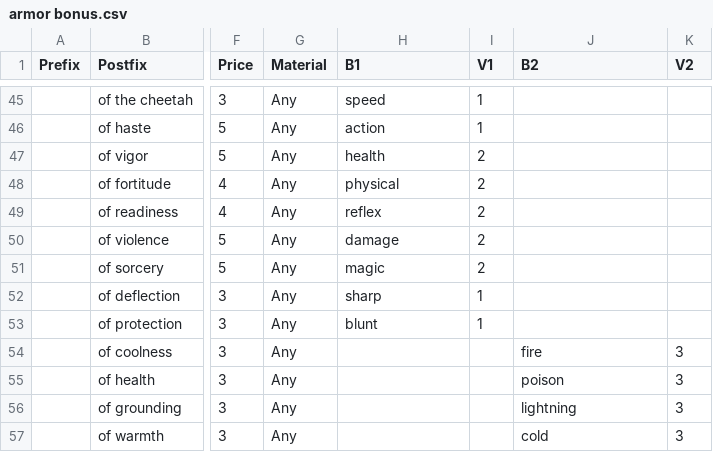
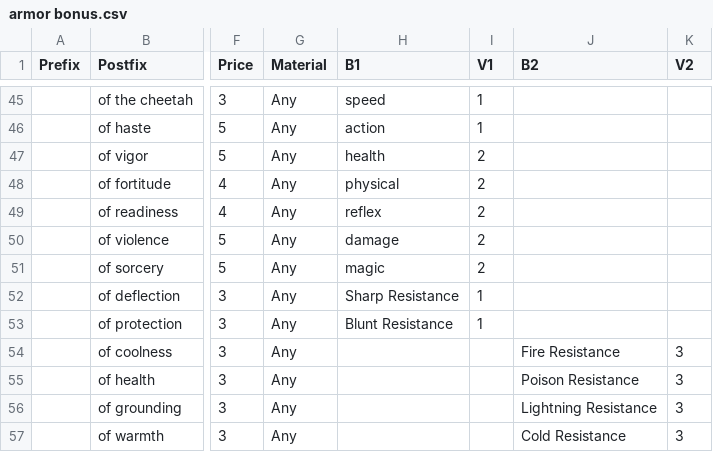
Before and after one commit to countpauper/countpauper, a CSV file: Tactics/TacticsIII/data/armor bonus.csv, drawn as a sheet; only a part is shown, gaps mark what is left out; the diff covers the shown part only; the diff names each change by its address in the sheet, - before the commit and + after, or states it on an @@ line.

```diff
--- a/Tactics/TacticsIII/data/armor bonus.csv
+++ b/Tactics/TacticsIII/data/armor bonus.csv
-H52 (B1): sharp
+H52 (B1): Sharp Resistance
-H53 (B1): blunt
+H53 (B1): Blunt Resistance
-J54 (B2): fire
+J54 (B2): Fire Resistance
-J55 (B2): poison
+J55 (B2): Poison Resistance
-J56 (B2): lightning
+J56 (B2): Lightning Resistance
-J57 (B2): cold
+J57 (B2): Cold Resistance
```
Also changed, not shown: 16 edited cells elsewhere in this file, 8 other files.
